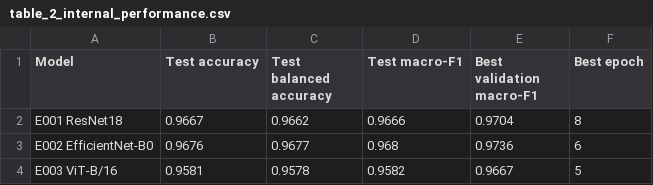
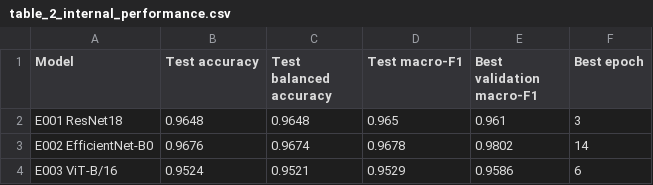
Before and after one commit to Sambbg/brain-mri-reliability-research, a CSV file: reports/experiments/tables/table_2_internal_performance.csv, drawn as a sheet.

```diff
--- a/reports/experiments/tables/table_2_internal_performance.csv
+++ b/reports/experiments/tables/table_2_internal_performance.csv
@@ -1,4 +1,4 @@
 Model,Test accuracy,Test balanced accuracy,Test macro-F1,Best validation macro-F1,Best epoch
-E001 ResNet18,0.9667,0.9662,0.9666,0.9704,8
-E002 EfficientNet-B0,0.9676,0.9677,0.968,0.9736,6
-E003 ViT-B/16,0.9581,0.9578,0.9582,0.9667,5
+E001 ResNet18,0.9648,0.9648,0.965,0.961,3
+E002 EfficientNet-B0,0.9676,0.9674,0.9678,0.9802,14
+E003 ViT-B/16,0.9524,0.9521,0.9529,0.9586,6
```
Also changed, not shown: reports/experiments/tables/table_1_run_set_provenance.csv, reports/experiments/tables/table_3_internal_calibration.csv, 14 other files.
